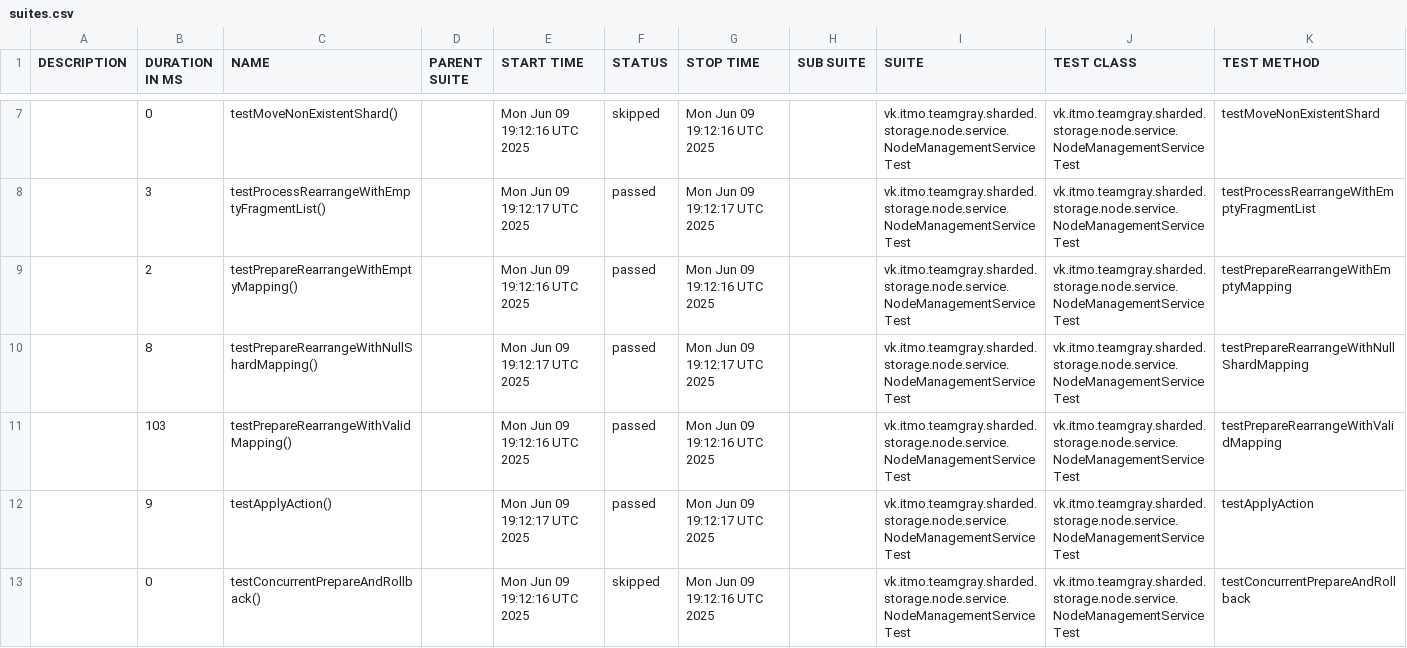
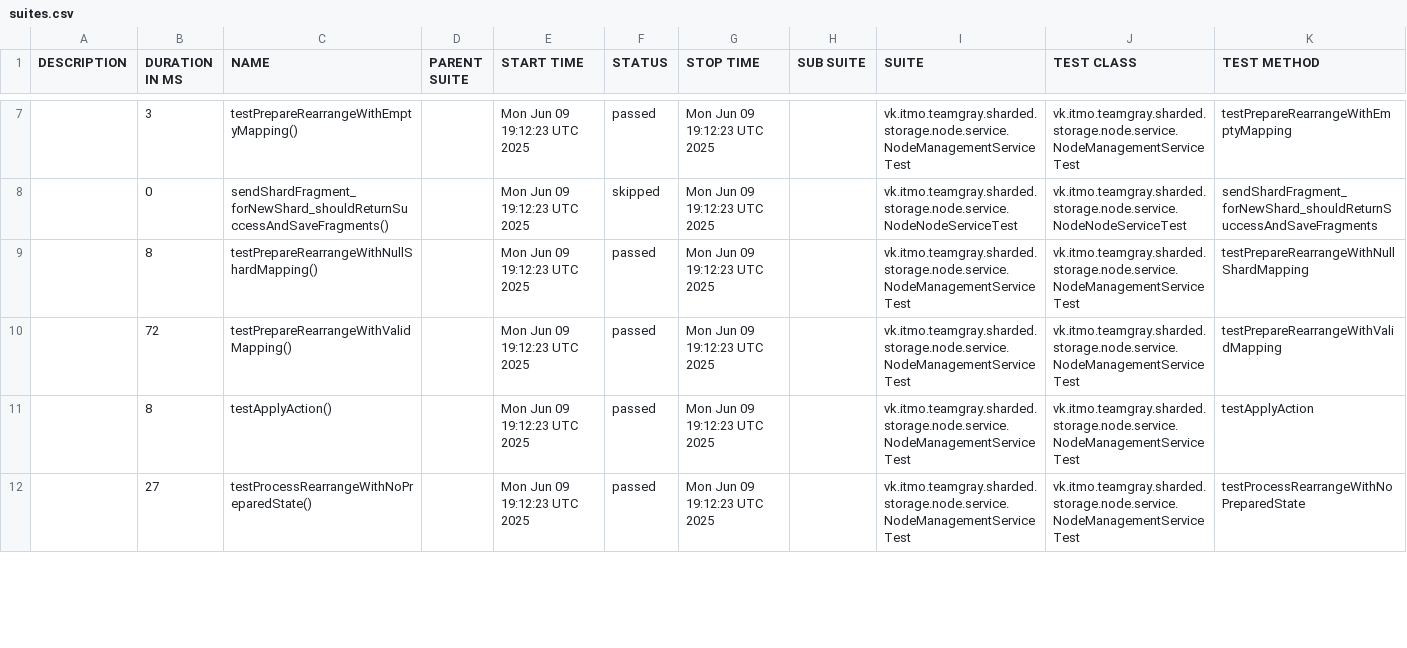
Before and after one commit to Team-Gray-ITMO/sharded-storage, a CSV file: data/suites.csv, drawn as a sheet; only a part is shown, gaps mark what is left out; the diff covers the shown part only.

```diff
--- a/data/suites.csv
+++ b/data/suites.csv
@@ -7,7 +7,6 @@
-"","0","testMoveNonExistentShard()","","Mon Jun 09 19:12:16 UTC 2025","skipped","Mon Jun 09 19:12:16 UTC 2025","","vk.itmo.teamgray.sharded.storage.node.service.NodeManagementServiceTest","vk.itmo.teamgray.sharded.storage.node.service.NodeManagementServiceTest","testMoveNonExistentShard"
-"","3","testProcessRearrangeWithEmptyFragmentList()","","Mon Jun 09 19:12:17 UTC 2025","passed","Mon Jun 09 19:12:17 UTC 2025","","vk.itmo.teamgray.sharded.storage.node.service.NodeManagementServiceTest","vk.itmo.teamgray.sharded.storage.node.service.NodeManagementServiceTest","testProcessRearrangeWithEmptyFragmentList"
-"","2","testPrepareRearrangeWithEmptyMapping()","","Mon Jun 09 19:12:16 UTC 2025","passed","Mon Jun 09 19:12:16 UTC 2025","","vk.itmo.teamgray.sharded.storage.node.service.NodeManagementServiceTest","vk.itmo.teamgray.sharded.storage.node.service.NodeManagementServiceTest","testPrepareRearrangeWithEmptyMapping"
-"","8","testPrepareRearrangeWithNullShardMapping()","","Mon Jun 09 19:12:17 UTC 2025","passed","Mon Jun 09 19:12:17 UTC 2025","","vk.itmo.teamgray.sharded.storage.node.service.NodeManagementServiceTest","vk.itmo.teamgray.sharded.storage.node.service.NodeManagementServiceTest","testPrepareRearrangeWithNullShardMapping"
-"","103","testPrepareRearrangeWithValidMapping()","","Mon Jun 09 19:12:16 UTC 2025","passed","Mon Jun 09 19:12:16 UTC 2025","","vk.itmo.teamgray.sharded.storage.node.service.NodeManagementServiceTest","vk.itmo.teamgray.sharded.storage.node.service.NodeManagementServiceTest","testPrepareRearrangeWithValidMapping"
-"","9","testApplyAction()","","Mon Jun 09 19:12:17 UTC 2025","passed","Mon Jun 09 19:12:17 UTC 2025","","vk.itmo.teamgray.sharded.storage.node.service.NodeManagementServiceTest","vk.itmo.teamgray.sharded.storage.node.service.NodeManagementServiceTest","testApplyAction"
-"","0","testConcurrentPrepareAndRollback()","","Mon Jun 09 19:12:16 UTC 2025","skipped","Mon Jun 09 19:12:16 UTC 2025","","vk.itmo.teamgray.sharded.storage.node.service.NodeManagementServiceTest","vk.itmo.teamgray.sharded.storage.node.service.NodeManagementServiceTest","testConcurrentPrepareAndRollback"
+"","3","testPrepareRearrangeWithEmptyMapping()","","Mon Jun 09 19:12:23 UTC 2025","passed","Mon Jun 09 19:12:23 UTC 2025","","vk.itmo.teamgray.sharded.storage.node.service.NodeManagementServiceTest","vk.itmo.teamgray.sharded.storage.node.service.NodeManagementServiceTest","testPrepareRearrangeWithEmptyMapping"
+"","0","sendShardFragment_forNewShard_shouldReturnSuccessAndSaveFragments()","","Mon Jun 09 19:12:23 UTC 2025","skipped","Mon Jun 09 19:12:23 UTC 2025","","vk.itmo.teamgray.sharded.storage.node.service.NodeNodeServiceTest","vk.itmo.teamgray.sharded.storage.node.service.NodeNodeServiceTest","sendShardFragment_forNewShard_shouldReturnSuccessAndSaveFragments"
+"","8","testPrepareRearrangeWithNullShardMapping()","","Mon Jun 09 19:12:23 UTC 2025","passed","Mon Jun 09 19:12:23 UTC 2025","","vk.itmo.teamgray.sharded.storage.node.service.NodeManagementServiceTest","vk.itmo.teamgray.sharded.storage.node.service.NodeManagementServiceTest","testPrepareRearrangeWithNullShardMapping"
+"","72","testPrepareRearrangeWithValidMapping()","","Mon Jun 09 19:12:23 UTC 2025","passed","Mon Jun 09 19:12:23 UTC 2025","","vk.itmo.teamgray.sharded.storage.node.service.NodeManagementServiceTest","vk.itmo.teamgray.sharded.storage.node.service.NodeManagementServiceTest","testPrepareRearrangeWithValidMapping"
+"","8","testApplyAction()","","Mon Jun 09 19:12:23 UTC 2025","passed","Mon Jun 09 19:12:23 UTC 2025","","vk.itmo.teamgray.sharded.storage.node.service.NodeManagementServiceTest","vk.itmo.teamgray.sharded.storage.node.service.NodeManagementServiceTest","testApplyAction"
+"","27","testProcessRearrangeWithNoPreparedState()","","Mon Jun 09 19:12:23 UTC 2025","passed","Mon Jun 09 19:12:23 UTC 2025","","vk.itmo.teamgray.sharded.storage.node.service.NodeManagementServiceTest","vk.itmo.teamgray.sharded.storage.node.service.NodeManagementServiceTest","testProcessRearrangeWithNoPreparedState"
```
Also changed, not shown: 3 added rows, 2 removed rows and 16 edited cells elsewhere in this file, 42 other files.
